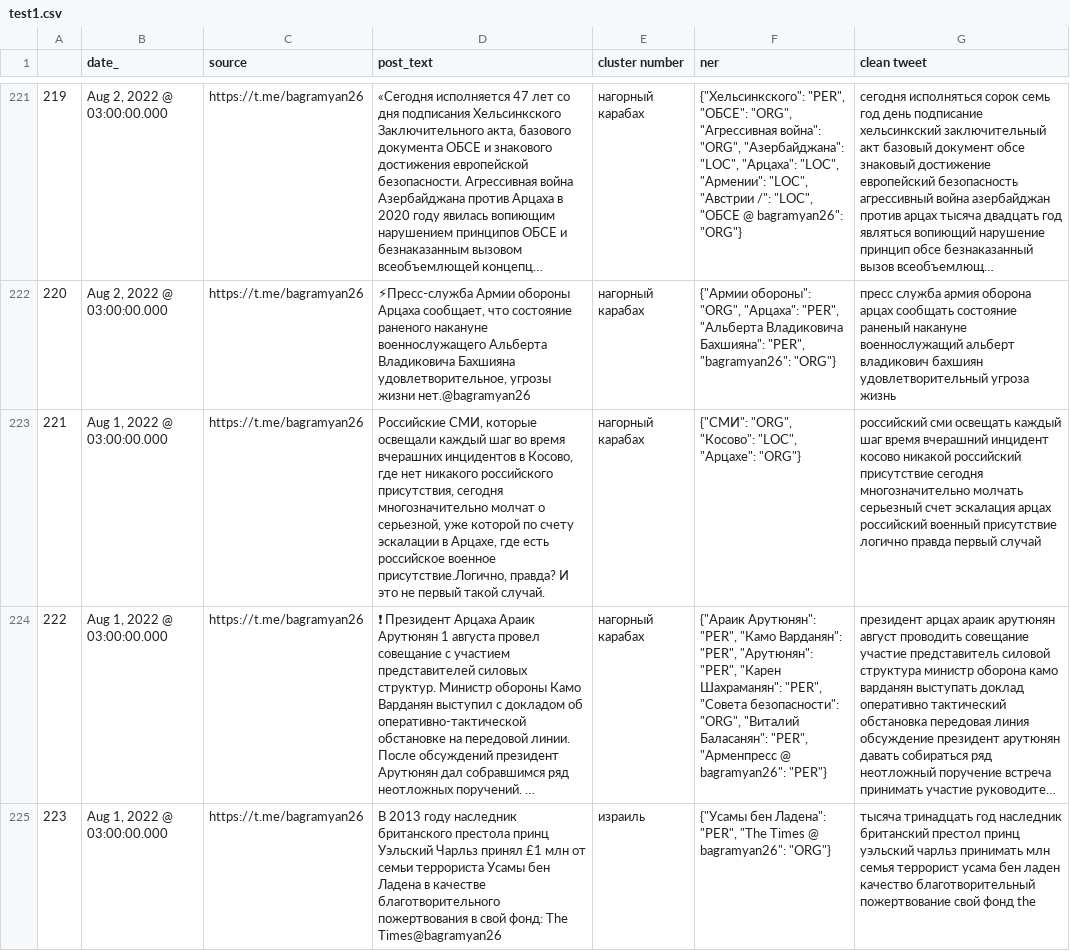
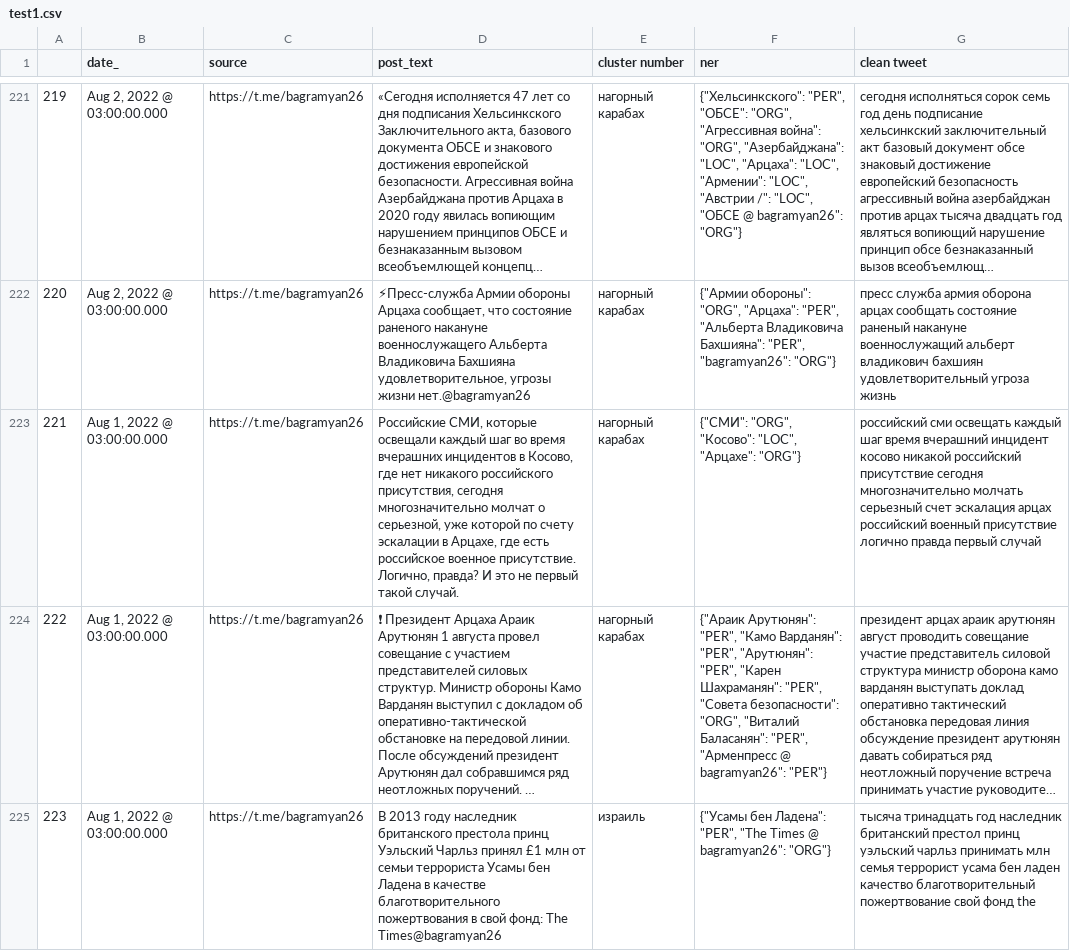
Before and after one commit to irbispro10-private/bert_clustering, a CSV file: test1.csv, drawn as a sheet; only a part is shown, gaps mark what is left out; long unchanged cells end in …; the diff covers the shown part only; the diff names each change by its address in the sheet, - before the commit and + after, or states it on an @@ line.

```diff
--- a/test1.csv
+++ b/test1.csv
-D223 (post_text): …российское военное присутствие.Логично, правда? И…
+D223 (post_text): …российское военное присутствие. Логично, правда? И…
```
Also changed, not shown: 14 edited cells elsewhere in this file, input_0.csv, 1 other file.
